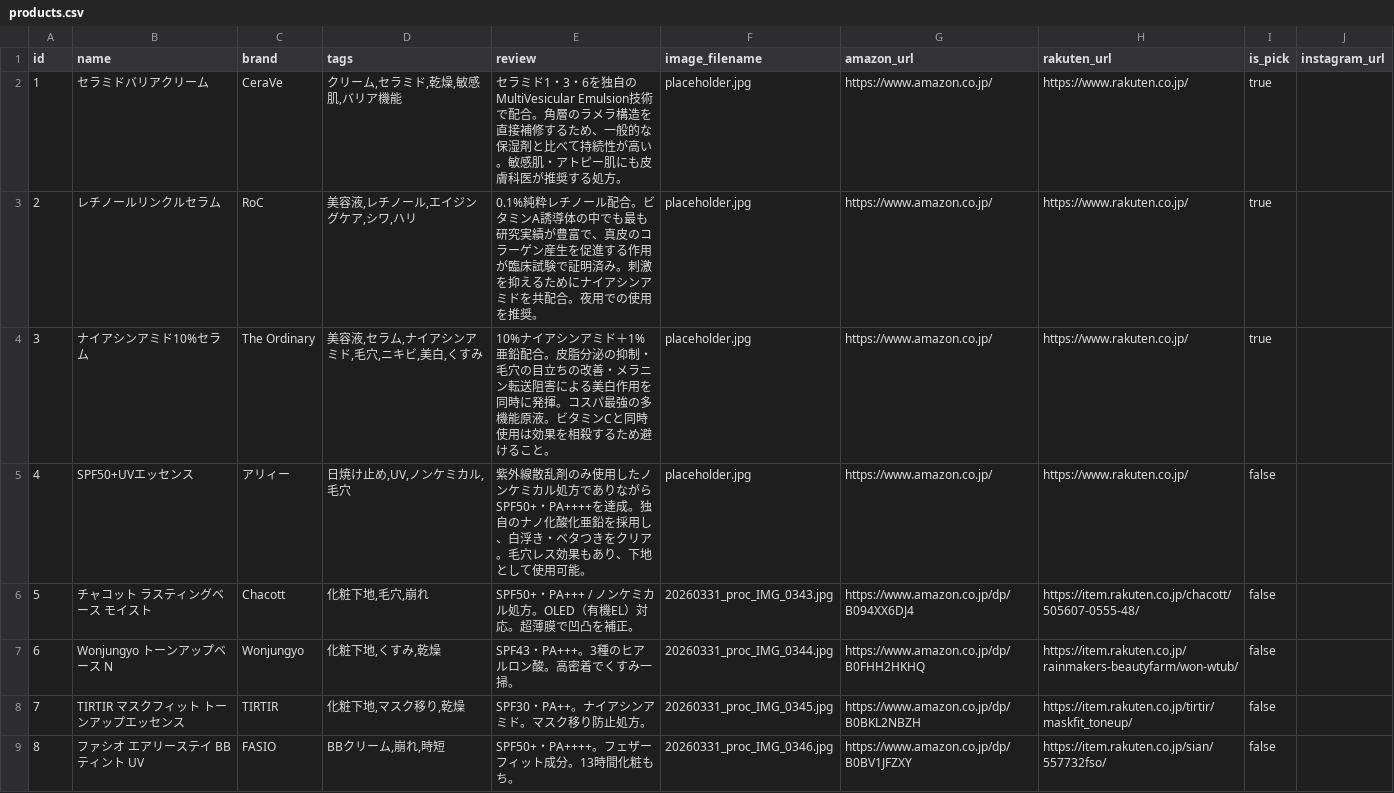
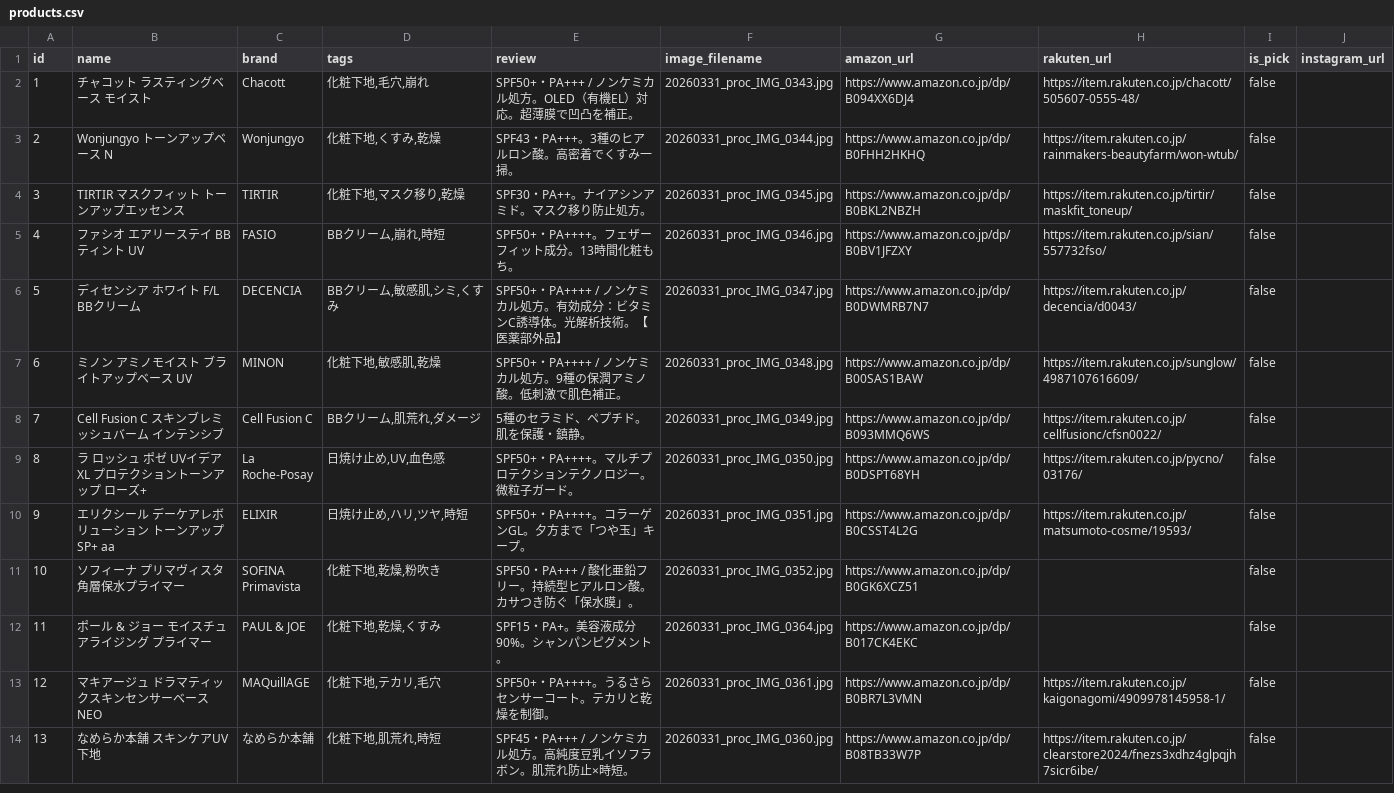
Before and after one commit to yucosmelabkansou-a11y/skincare-affiliate, a CSV file: public/data/products.csv, drawn as a sheet; only a part is shown; the shorter side is filled out with more unchanged rows; removed rows and columns are numbered as before the commit, all else as after; the diff names each change by its address in the sheet, - before the commit and + after, or states it on an @@ line.

Commit message:
サンプル商品4件を削除し実商品のみ23件に整理

```diff
--- a/public/data/products.csv
+++ b/public/data/products.csv
-row 2: 1 | セラミドバリアクリーム | CeraVe | クリーム,セラミド,乾燥,敏感肌,バリア機能 | セラミド1・3・6を独自のMultiVesicular Emulsion技術で配合。角層のラメラ構造を直接補修するため、一般的な保湿剤と比べて持続性が高い。敏感肌・アトピー肌にも皮膚科医が推奨する処方。 | placeholder.jpg | https://www.amazon.co.jp/ | https://www.rakuten.co.jp/ | true
-row 3: 2 | レチノールリンクルセラム | RoC | 美容液,レチノール,エイジングケア,シワ,ハリ | 0.1%純粋レチノール配合。ビタミンA誘導体の中でも最も研究実績が豊富で、真皮のコラーゲン産生を促進する作用が臨床試験で証明済み。刺激を抑えるためにナイアシンアミドを共配合。夜用での使用を推奨。 | placeholder.jpg | https://www.amazon.co.jp/ | https://www.rakuten.co.jp/ | true
-row 4: 3 | ナイアシンアミド10%セラム | The Ordinary | 美容液,セラム,ナイアシンアミド,毛穴,ニキビ,美白,くすみ | 10%ナイアシンアミド＋1%亜鉛配合。皮脂分泌の抑制・毛穴の目立ちの改善・メラニン転送阻害による美白作用を同時に発揮。コスパ最強の多機能原液。ビタミンCと同時使用は効果を相殺するため避けること。 | placeholder.jpg | https://www.amazon.co.jp/ | https://www.rakuten.co.jp/ | true
-row 5: 4 | SPF50+UVエッセンス | アリィー | 日焼け止め,UV,ノンケミカル,毛穴 | 紫外線散乱剤のみ使用したノンケミカル処方でありながらSPF50+・PA++++を達成。独自のナノ化酸化亜鉛を採用し、白浮き・ベタつきをクリア。毛穴レス効果もあり、下地として使用可能。 | placeholder.jpg | https://www.amazon.co.jp/ | https://www.rakuten.co.jp/ | false
@@ column A (id) renumbered from row 2 down @@
```
